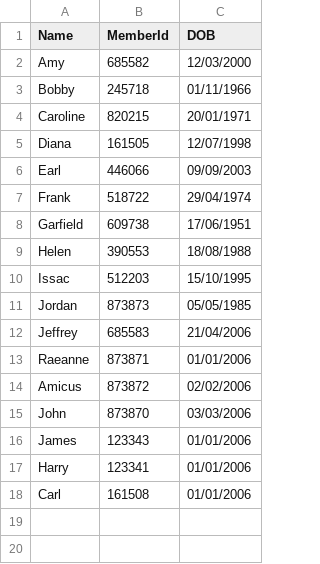
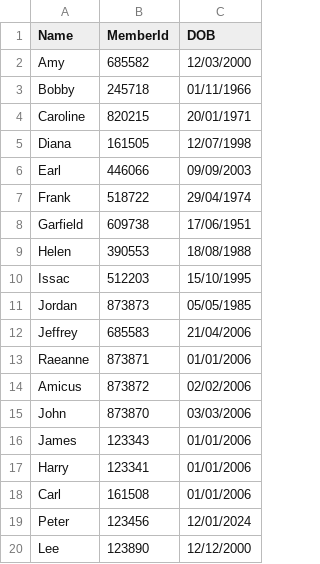
Before and after one commit to CheeGuang/PRG2Assignment, a CSV file: T02_Group01_PRG2Assignment/T02_Group01_PRG2Assignment/bin/Debug/customers.csv, drawn as a sheet.

```diff
--- a/T02_Group01_PRG2Assignment/T02_Group01_PRG2Assignment/bin/Debug/customers.csv
+++ b/T02_Group01_PRG2Assignment/T02_Group01_PRG2Assignment/bin/Debug/customers.csv
@@ -18 +18,3 @@ Harry,123341,01/01/2006
 Carl,161508,01/01/2006
+Peter,123456,12/01/2024
+Lee,123890,12/12/2000
```
Also changed, not shown: T02_Group01_PRG2Assignment/T02_Group01_PRG2Assignment/customers.csv, 6 other files.
